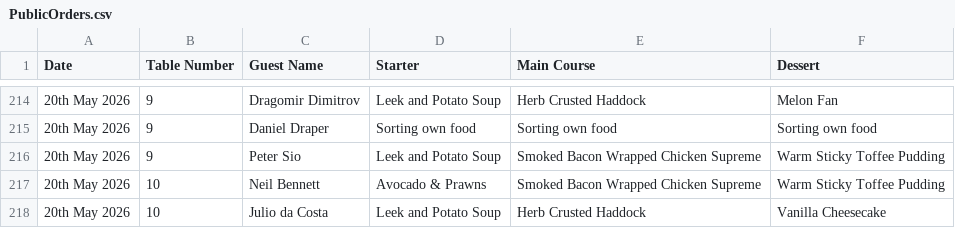
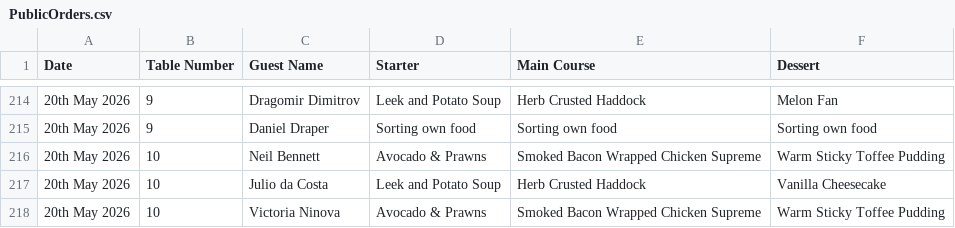
Before and after one commit to Hokistar/dinner, a CSV file: PublicOrders.csv, drawn as a sheet; only a part is shown, gaps mark what is left out; the shorter side is filled out with more unchanged rows; the diff names each change by its address in the sheet, - before the commit and + after, or states it on an @@ line.

Commit message:
Update PublicOrders.csv

```diff
--- a/PublicOrders.csv
+++ b/PublicOrders.csv
-row 216: 20th May 2026 | 9 | Peter Sio | Leek and Potato Soup | Smoked Bacon Wrapped Chicken Supreme | Warm Sticky Toffee Pudding
```
